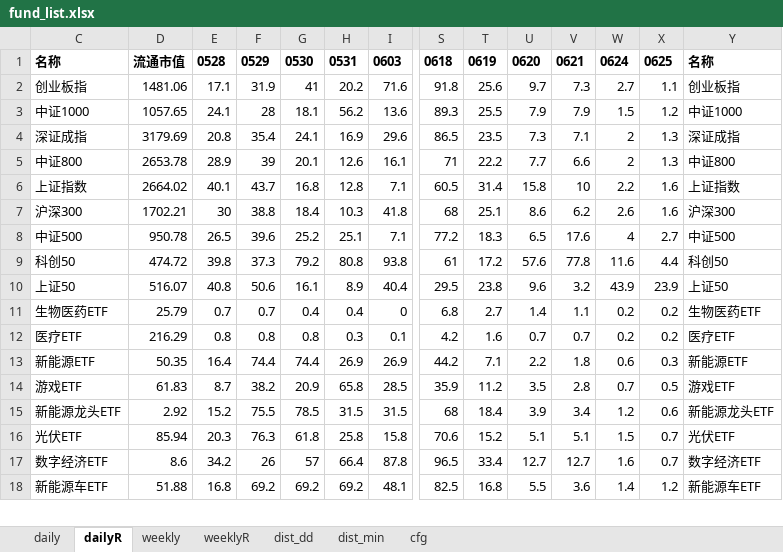
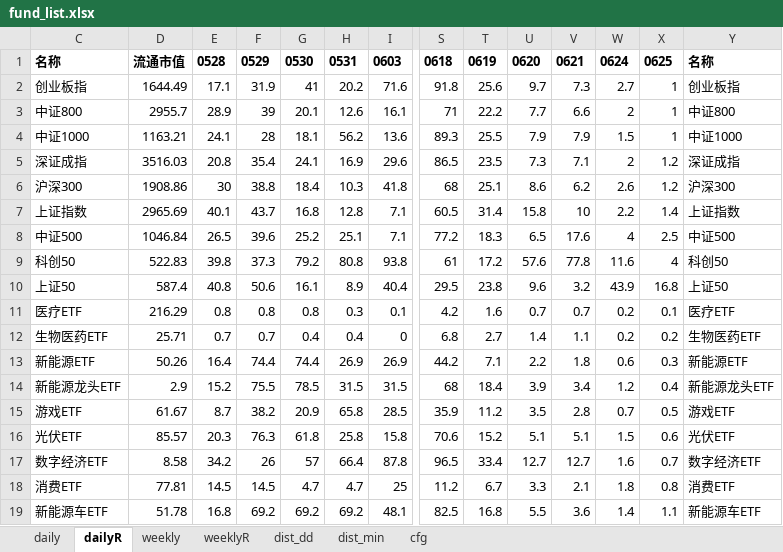
Before and after one commit to aixingkong/view, an Excel workbook: fund_list.xlsx, sheet dailyR, drawn as a sheet; only a part is shown, gaps mark what is left out; values as stored, in another font and other column widths than the file's, no borders; removed rows and columns are numbered as before the commit, all else as after; rows hold the shown columns only; the diff covers the shown part only; the diff names each change by its address in the sheet, - before the commit and + after, or states it on an @@ line.

```diff
--- a/fund_list.xlsx (sheet dailyR)
+++ b/fund_list.xlsx (sheet dailyR)
-D2: 1481.06
+D2: 1644.49
-X2: 1.1
+X2: 1
+row 3: 中证800 | 2955.7 | 28.9 | 39 | 20.1 | 12.6 | 16.1 | 71 | 22.2 | 7.7 | 6.6 | 2 | 1 | 中证800
-D4: 1057.65
+D4: 1163.21
-X4: 1.2
+X4: 1
-D5: 3179.69
+D5: 3516.03
-X5: 1.3
+X5: 1.2
-row 5: 中证800 | 2653.78 | 28.9 | 39 | 20.1 | 12.6 | 16.1 | 71 | 22.2 | 7.7 | 6.6 | 2 | 1.3 | 中证800
-row 6: 上证指数 | 2664.02 | 40.1 | 43.7 | 16.8 | 12.8 | 7.1 | 60.5 | 31.4 | 15.8 | 10 | 2.2 | 1.6 | 上证指数
-D6: 1702.21
+D6: 1908.86
-X6: 1.6
+X6: 1.2
+row 7: 上证指数 | 2965.69 | 40.1 | 43.7 | 16.8 | 12.8 | 7.1 | 60.5 | 31.4 | 15.8 | 10 | 2.2 | 1.4 | 上证指数
-D8: 950.78
+D8: 1046.84
-X8: 2.7
+X8: 2.5
-D9: 474.72
+D9: 522.83
-X9: 4.4
+X9: 4
-D10: 516.07
+D10: 587.4
-X10: 23.9
+X10: 16.8
-row 11: 生物医药ETF | 25.79 | 0.7 | 0.7 | 0.4 | 0.4 | 0 | 6.8 | 2.7 | 1.4 | 1.1 | 0.2 | 0.2 | 生物医药ETF
-X11: 0.2
+X11: 0.1
+row 12: 生物医药ETF | 25.71 | 0.7 | 0.7 | 0.4 | 0.4 | 0 | 6.8 | 2.7 | 1.4 | 1.1 | 0.2 | 0.2 | 生物医药ETF
-D13: 50.35
+D13: 50.26
+row 14: 新能源龙头ETF | 2.9 | 15.2 | 75.5 | 78.5 | 31.5 | 31.5 | 68 | 18.4 | 3.9 | 3.4 | 1.2 | 0.4 | 新能源龙头ETF
-D15: 61.83
+D15: 61.67
-row 15: 新能源龙头ETF | 2.92 | 15.2 | 75.5 | 78.5 | 31.5 | 31.5 | 68 | 18.4 | 3.9 | 3.4 | 1.2 | 0.6 | 新能源龙头ETF
-D16: 85.94
+D16: 85.57
-X16: 0.7
+X16: 0.6
-D17: 8.6
+D17: 8.58
+row 18: 消费ETF | 77.81 | 14.5 | 14.5 | 4.7 | 4.7 | 25 | 11.2 | 6.7 | 3.3 | 2.1 | 1.8 | 0.8 | 消费ETF
-D19: 51.88
+D19: 51.78
-X19: 1.2
+X19: 1.1
```
Also changed, not shown: 25 added rows, 26 removed rows and 70 edited cells elsewhere in this sheet, sheet weeklyR, sheet daily, sheet weekly, hidden cells, 2 other files.
